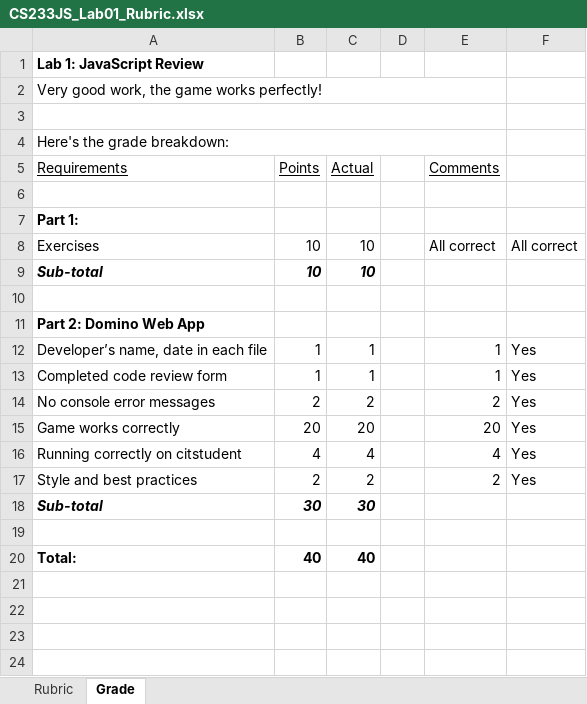
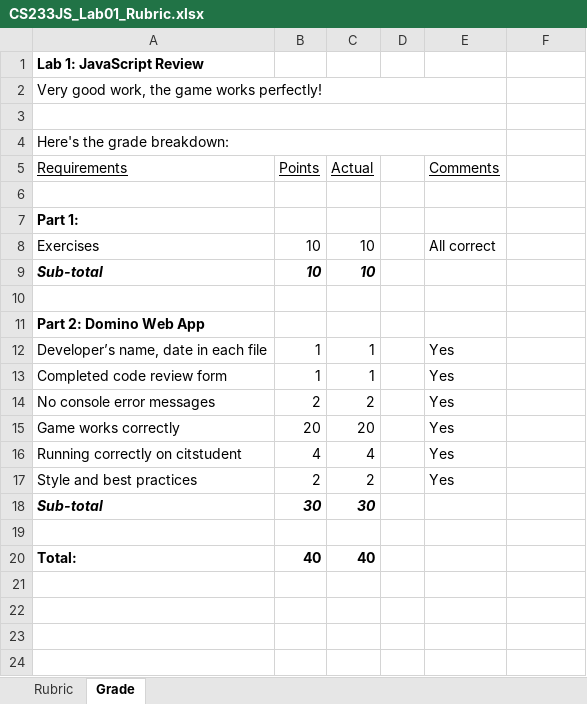
Before and after one commit to LCC-CIT/CS233JS-CourseMaterials, an Excel workbook: Labs/Lab01-Review/CS233JS_Lab01_Rubric.xlsx, sheet Grade, drawn as a sheet; only a part is shown; values as stored, in another font and other column widths than the file's, no borders; charts and pictures not drawn; the diff names each change by its address in the sheet, - before the commit and + after, or states it on an @@ line.

Commit message:
Update CS233JS_Lab01_Rubric.xlsx

```diff
--- a/Labs/Lab01-Review/CS233JS_Lab01_Rubric.xlsx (sheet Grade)
+++ b/Labs/Lab01-Review/CS233JS_Lab01_Rubric.xlsx (sheet Grade)
-F8: All correct
+F8: (empty)
-E12:E13 (Comments): 1
+E12:E13 (Comments): Yes
-F12:F17: Yes
+F12:F17: (empty)
-E14 (Comments): 2
+E14 (Comments): Yes
-E15 (Comments): 20
+E15 (Comments): Yes
-E16 (Comments): 4
+E16 (Comments): Yes
-E17 (Comments): 2
+E17 (Comments): Yes
```
Also changed, not shown: charts or pictures.
